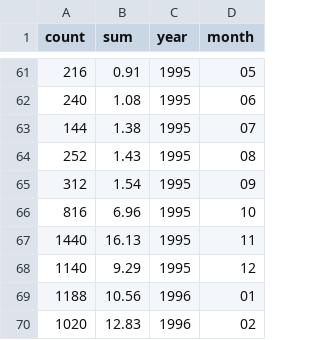
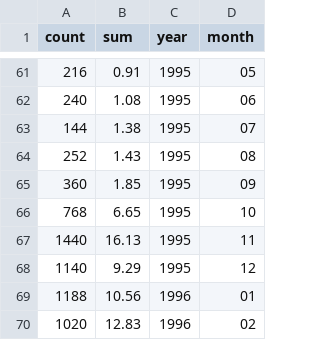
Before and after one commit to ethankale/Parse-Archived-Precip-Data, a CSV file: results/PGC1_monthlysum.csv, drawn as a sheet; only a part is shown, gaps mark what is left out.

```diff
--- a/results/PGC1_monthlysum.csv
+++ b/results/PGC1_monthlysum.csv
@@ -64,4 +64,4 @@
 252,1.43,"1995","08"
-312,1.54,"1995","09"
-816,6.96,"1995","10"
+360,1.85,"1995","09"
+768,6.65,"1995","10"
 1440,16.13,"1995","11"
```
Also changed, not shown: results/PGC1_daily.csv, results/annotations.csv, 7 other files.
